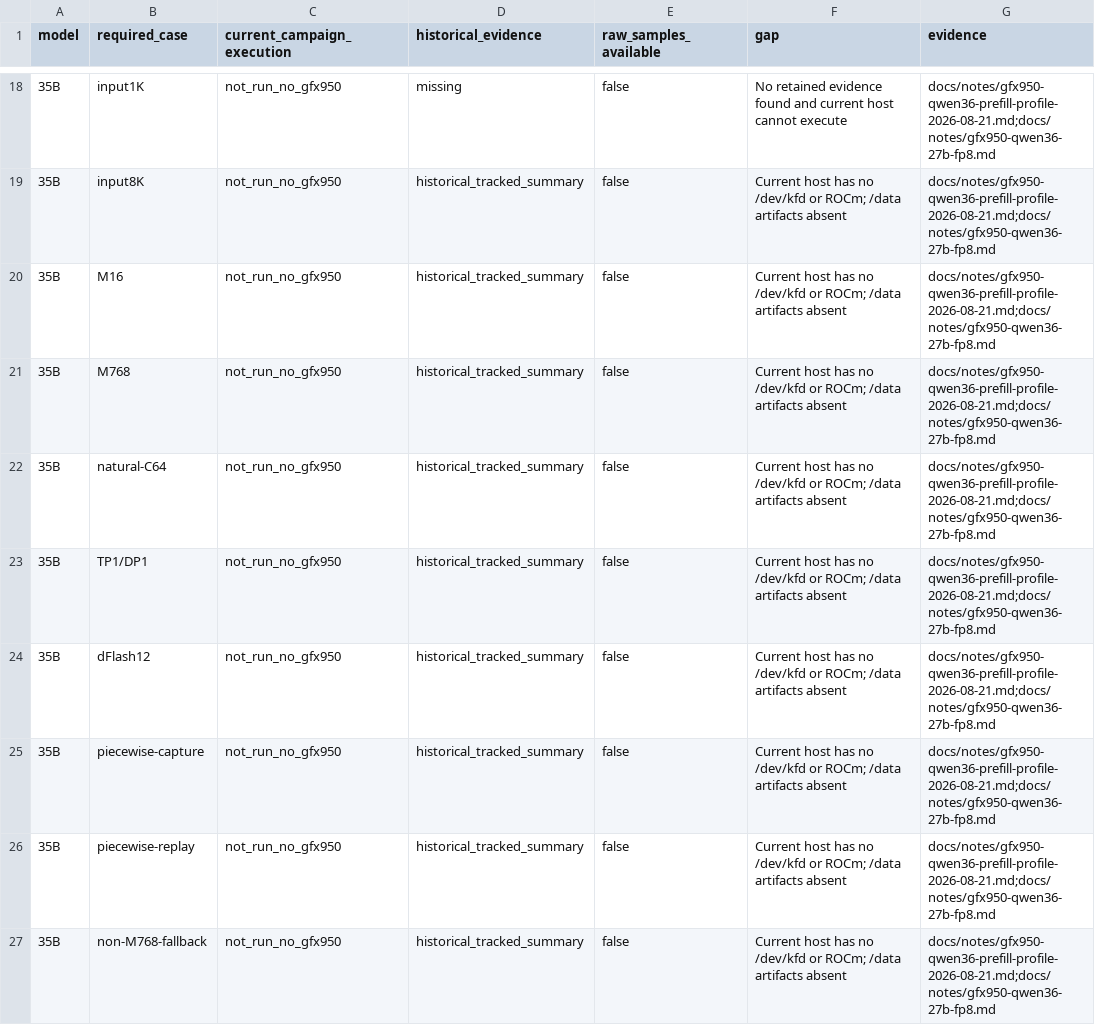
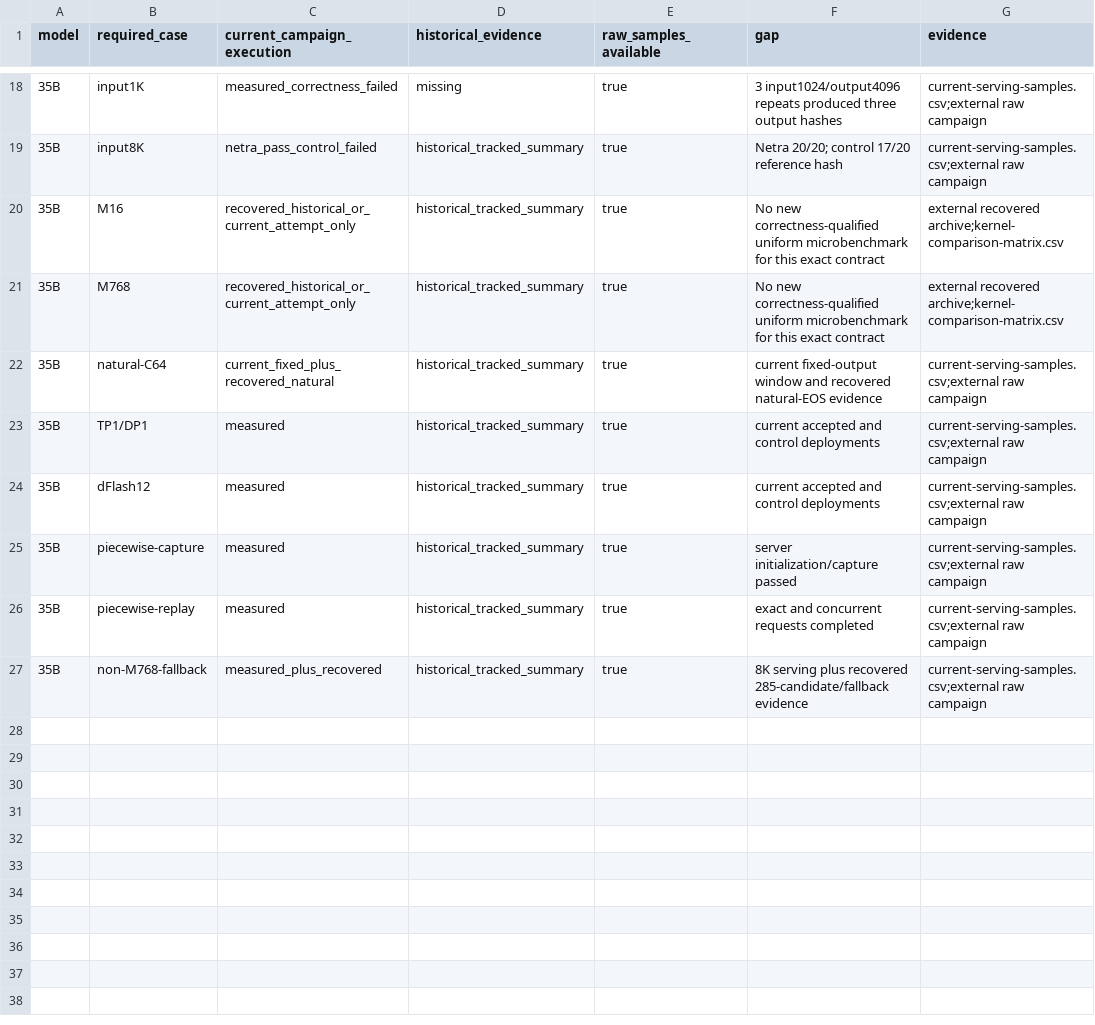
Before and after one commit to NetraRuntime/netra-kernel, a CSV file: docs/retrospectives/gfx950-qwen36-20260821/benchmark-coverage.csv, drawn as a sheet; only a part is shown, gaps mark what is left out; the diff covers the shown part only.

```diff
--- a/docs/retrospectives/gfx950-qwen36-20260821/benchmark-coverage.csv
+++ b/docs/retrospectives/gfx950-qwen36-20260821/benchmark-coverage.csv
@@ -18,10 +18,10 @@ model,required_case,current_campaign_execution,historical_evidence,raw_samples_a
-35B,input1K,not_run_no_gfx950,missing,false,No retained evidence found and current host cannot execute,docs/notes/gfx950-qwen36-prefill-profile-2026-08-21.md;docs/notes/gfx950-qwen36-27b-fp8.md
-35B,input8K,not_run_no_gfx950,historical_tracked_summary,false,Current host has no /dev/kfd or ROCm; /data artifacts absent,docs/notes/gfx950-qwen36-prefill-profile-2026-08-21.md;docs/notes/gfx950-qwen36-27b-fp8.md
-35B,M16,not_run_no_gfx950,historical_tracked_summary,false,Current host has no /dev/kfd or ROCm; /data artifacts absent,docs/notes/gfx950-qwen36-prefill-profile-2026-08-21.md;docs/notes/gfx950-qwen36-27b-fp8.md
-35B,M768,not_run_no_gfx950,historical_tracked_summary,false,Current host has no /dev/kfd or ROCm; /data artifacts absent,docs/notes/gfx950-qwen36-prefill-profile-2026-08-21.md;docs/notes/gfx950-qwen36-27b-fp8.md
-35B,natural-C64,not_run_no_gfx950,historical_tracked_summary,false,Current host has no /dev/kfd or ROCm; /data artifacts absent,docs/notes/gfx950-qwen36-prefill-profile-2026-08-21.md;docs/notes/gfx950-qwen36-27b-fp8.md
-35B,TP1/DP1,not_run_no_gfx950,historical_tracked_summary,false,Current host has no /dev/kfd or ROCm; /data artifacts absent,docs/notes/gfx950-qwen36-prefill-profile-2026-08-21.md;docs/notes/gfx950-qwen36-27b-fp8.md
-35B,dFlash12,not_run_no_gfx950,historical_tracked_summary,false,Current host has no /dev/kfd or ROCm; /data artifacts absent,docs/notes/gfx950-qwen36-prefill-profile-2026-08-21.md;docs/notes/gfx950-qwen36-27b-fp8.md
-35B,piecewise-capture,not_run_no_gfx950,historical_tracked_summary,false,Current host has no /dev/kfd or ROCm; /data artifacts absent,docs/notes/gfx950-qwen36-prefill-profile-2026-08-21.md;docs/notes/gfx950-qwen36-27b-fp8.md
-35B,piecewise-replay,not_run_no_gfx950,historical_tracked_summary,false,Current host has no /dev/kfd or ROCm; /data artifacts absent,docs/notes/gfx950-qwen36-prefill-profile-2026-08-21.md;docs/notes/gfx950-qwen36-27b-fp8.md
-35B,non-M768-fallback,not_run_no_gfx950,historical_tracked_summary,false,Current host has no /dev/kfd or ROCm; /data artifacts absent,docs/notes/gfx950-qwen36-prefill-profile-2026-08-21.md;docs/notes/gfx950-qwen36-27b-fp8.md
+35B,input1K,measured_correctness_failed,missing,true,3 input1024/output4096 repeats produced three output hashes,current-serving-samples.csv;external raw campaign
+35B,input8K,netra_pass_control_failed,historical_tracked_summary,true,Netra 20/20; control 17/20 reference hash,current-serving-samples.csv;external raw campaign
+35B,M16,recovered_historical_or_current_attempt_only,historical_tracked_summary,true,No new correctness-qualified uniform microbenchmark for this exact contract,external recovered archive;kernel-comparison-matrix.csv
+35B,M768,recovered_historical_or_current_attempt_only,historical_tracked_summary,true,No new correctness-qualified uniform microbenchmark for this exact contract,external recovered archive;kernel-comparison-matrix.csv
+35B,natural-C64,current_fixed_plus_recovered_natural,historical_tracked_summary,true,current fixed-output window and recovered natural-EOS evidence,current-serving-samples.csv;external raw campaign
+35B,TP1/DP1,measured,historical_tracked_summary,true,current accepted and control deployments,current-serving-samples.csv;external raw campaign
+35B,dFlash12,measured,historical_tracked_summary,true,current accepted and control deployments,current-serving-samples.csv;external raw campaign
+35B,piecewise-capture,measured,historical_tracked_summary,true,server initialization/capture passed,current-serving-samples.csv;external raw campaign
+35B,piecewise-replay,measured,historical_tracked_summary,true,exact and concurrent requests completed,current-serving-samples.csv;external raw campaign
+35B,non-M768-fallback,measured_plus_recovered,historical_tracked_summary,true,8K serving plus recovered 285-candidate/fallback evidence,current-serving-samples.csv;external raw campaign
```
Also changed, not shown: 64 edited cells elsewhere in this file, docs/retrospectives/gfx950-qwen36-20260821/competitor-eligibility.csv, docs/retrospectives/gfx950-qwen36-20260821/completion-audit.csv, 21 other files.
